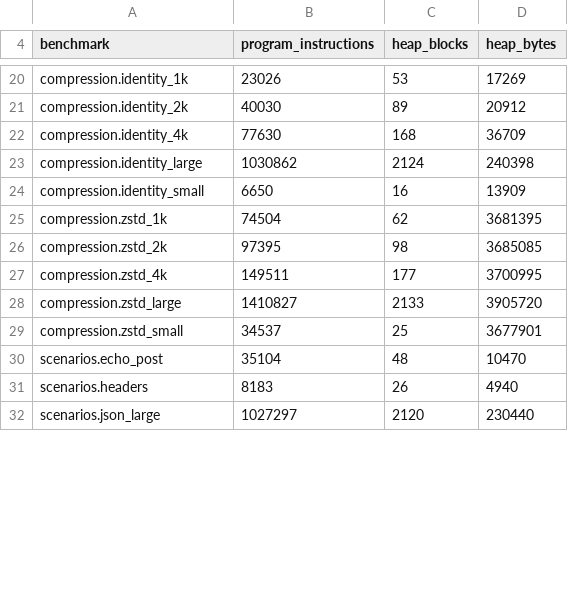
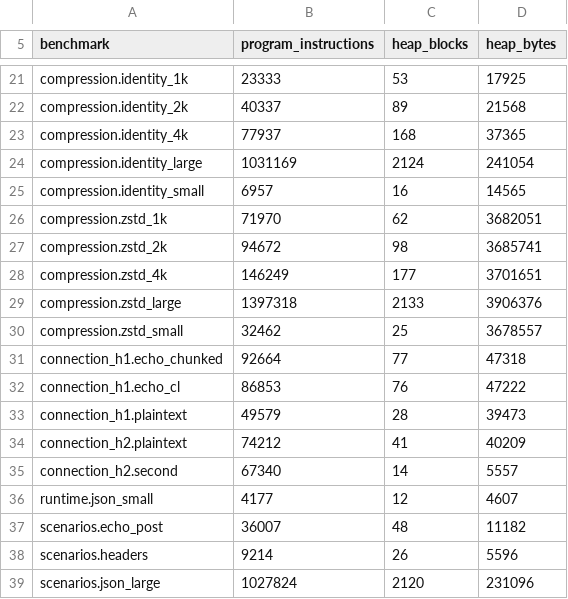
Before and after one commit to getkono/kynos, a TSV file: crates/kynos-profile/requests.tsv, drawn as a sheet; only a part is shown, gaps mark what is left out; addresses are those after the commit; the diff covers the shown part only; the diff names each change by its address in the sheet, - before the commit and + after, or states it on an @@ line.

Commit message:
perf(profile): record the connection rows, with connection_h2 marked trend
Recorded with mise run profile:record on an AMD Ryzen 7 7800X3D under
valgrind-3.27.1 and rustc 1.97.1, which re-records every row on that host and
adds runtime.json_small, which was never recorded. A following
profile:requests --repeat 2 compared every exact row equal to this baseline.

```diff
--- a/crates/kynos-profile/requests.tsv
+++ b/crates/kynos-profile/requests.tsv
-B21 (program_instructions): 23026
+B21 (program_instructions): 23333
-D21 (heap_bytes): 17269
+D21 (heap_bytes): 17925
-B22 (program_instructions): 40030
+B22 (program_instructions): 40337
-D22 (heap_bytes): 20912
+D22 (heap_bytes): 21568
-B23 (program_instructions): 77630
+B23 (program_instructions): 77937
-D23 (heap_bytes): 36709
+D23 (heap_bytes): 37365
-B24 (program_instructions): 1030862
+B24 (program_instructions): 1031169
-D24 (heap_bytes): 240398
+D24 (heap_bytes): 241054
-B25 (program_instructions): 6650
+B25 (program_instructions): 6957
-D25 (heap_bytes): 13909
+D25 (heap_bytes): 14565
-B26 (program_instructions): 74504
+B26 (program_instructions): 71970
-D26 (heap_bytes): 3681395
+D26 (heap_bytes): 3682051
-B27 (program_instructions): 97395
+B27 (program_instructions): 94672
-D27 (heap_bytes): 3685085
+D27 (heap_bytes): 3685741
-B28 (program_instructions): 149511
+B28 (program_instructions): 146249
-D28 (heap_bytes): 3700995
+D28 (heap_bytes): 3701651
-B29 (program_instructions): 1410827
+B29 (program_instructions): 1397318
-D29 (heap_bytes): 3905720
+D29 (heap_bytes): 3906376
-B30 (program_instructions): 34537
+B30 (program_instructions): 32462
-D30 (heap_bytes): 3677901
+D30 (heap_bytes): 3678557
+row 31: connection_h1.echo_chunked | 92664 | 77 | 47318
+row 32: connection_h1.echo_cl | 86853 | 76 | 47222
+row 33: connection_h1.plaintext | 49579 | 28 | 39473
+row 34: connection_h2.plaintext | 74212 | 41 | 40209
+row 35: connection_h2.second | 67340 | 14 | 5557
+row 36: runtime.json_small | 4177 | 12 | 4607
-B37 (program_instructions): 35104
+B37 (program_instructions): 36007
-D37 (heap_bytes): 10470
+D37 (heap_bytes): 11182
-B38 (program_instructions): 8183
+B38 (program_instructions): 9214
-D38 (heap_bytes): 4940
+D38 (heap_bytes): 5596
-B39 (program_instructions): 1027297
+B39 (program_instructions): 1027824
-D39 (heap_bytes): 230440
+D39 (heap_bytes): 231096
```
Also changed, not shown: 1 added row and 49 edited cells elsewhere in this file.
